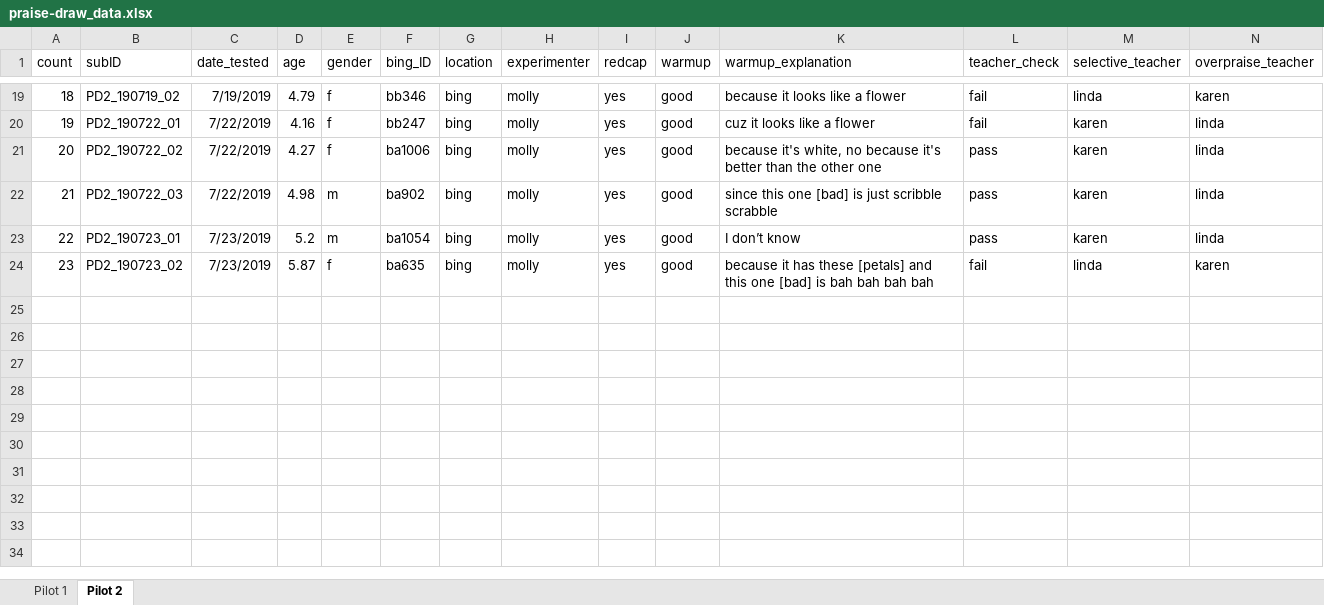
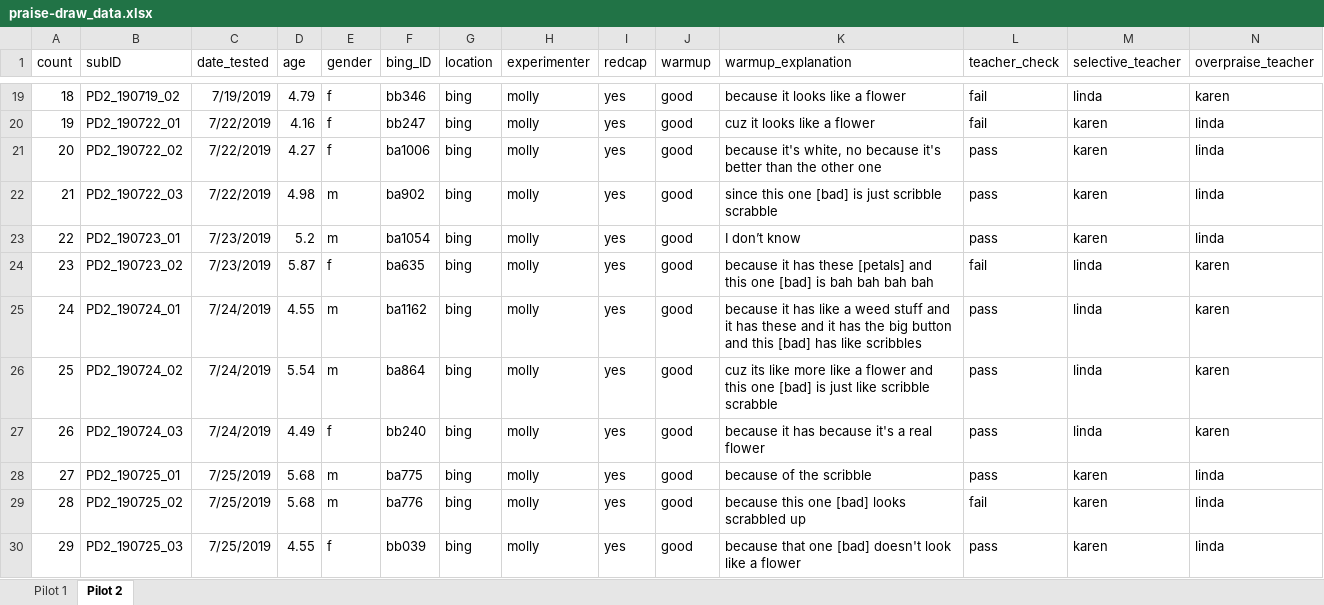
Before and after one commit to masaba/praise-draw, an Excel workbook: analysis/praise-draw_data.xlsx, sheet Pilot 2, drawn as a sheet; only a part is shown, gaps mark what is left out; values as stored, in another font and other column widths than the file's, no borders; rows hold the shown columns only; the diff names each change by its address in the sheet, - before the commit and + after, or states it on an @@ line.

Commit message:
coded data

```diff
--- a/analysis/praise-draw_data.xlsx (sheet Pilot 2)
+++ b/analysis/praise-draw_data.xlsx (sheet Pilot 2)
+row 25: 24 | PD2_190724_01 | 7/24/2019 | 4.55 | m | ba1162 | bing | molly | yes | good | because it has like a weed stuff and it has these and it has the big button and this [bad] has like scribbles | pass | linda | karen
+row 26: 25 | PD2_190724_02 | 7/24/2019 | 5.54 | m | ba864 | bing | molly | yes | good | cuz its like more like a flower and this one [bad] is just like scribble scrabble | pass | linda | karen
+row 27: 26 | PD2_190724_03 | 7/24/2019 | 4.49 | f | bb240 | bing | molly | yes | good | because it has because it's a real flower | pass | linda | karen
+row 28: 27 | PD2_190725_01 | 7/25/2019 | 5.68 | m | ba775 | bing | molly | yes | good | because of the scribble | pass | karen | linda
+row 29: 28 | PD2_190725_02 | 7/25/2019 | 5.68 | m | ba776 | bing | molly | yes | good | because this one [bad] looks scrabbled up | fail | karen | linda
+row 30: 29 | PD2_190725_03 | 7/25/2019 | 4.55 | f | bb039 | bing | molly | yes | good | because that one [bad] doesn't look like a flower | pass | karen | linda
```
